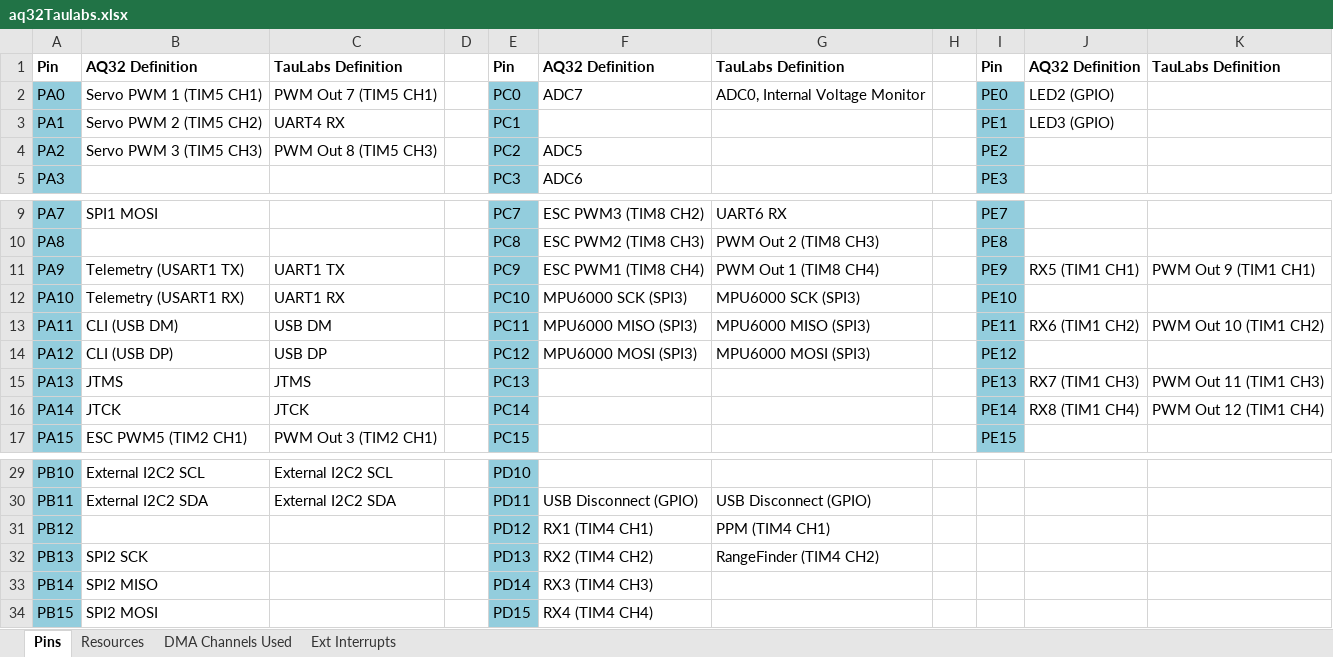
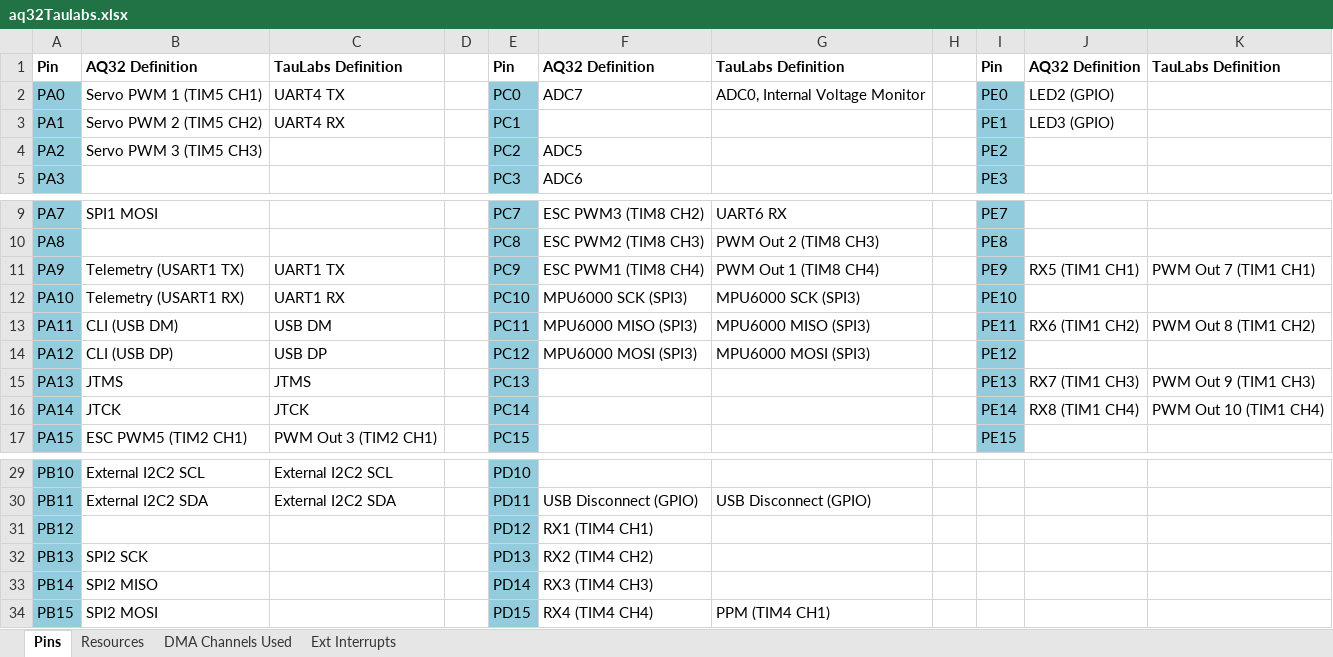
Before and after one commit to d-ronin/dronin-hw, an Excel workbook: aq32/hw/aq32Taulabs.xlsx, sheet Pins, drawn as a sheet; only a part is shown, gaps mark what is left out; values as stored, in another font and other column widths than the file's, no borders; the diff names each change by its address in the sheet, - before the commit and + after, or states it on an @@ line.

Commit message:
20150715 - Update AQ32 pin definition file in hardware folder.

```diff
--- a/aq32/hw/aq32Taulabs.xlsx (sheet Pins)
+++ b/aq32/hw/aq32Taulabs.xlsx (sheet Pins)
-C2: PWM Out 7 (TIM5 CH1)
+C2: UART4 TX
-C4: PWM Out 8 (TIM5 CH3)
+C4: (empty)
-K11: PWM Out 9 (TIM1 CH1)
+K11: PWM Out 7 (TIM1 CH1)
-K13: PWM Out 10 (TIM1 CH2)
+K13: PWM Out 8 (TIM1 CH2)
-K15: PWM Out 11 (TIM1 CH3)
+K15: PWM Out 9 (TIM1 CH3)
-K16: PWM Out 12 (TIM1 CH4)
+K16: PWM Out 10 (TIM1 CH4)
-G31: PPM (TIM4 CH1)
+G31: (empty)
-G32: RangeFinder (TIM4 CH2)
+G32: (empty)
-G34: (empty)
+G34: PPM (TIM4 CH1)
```
